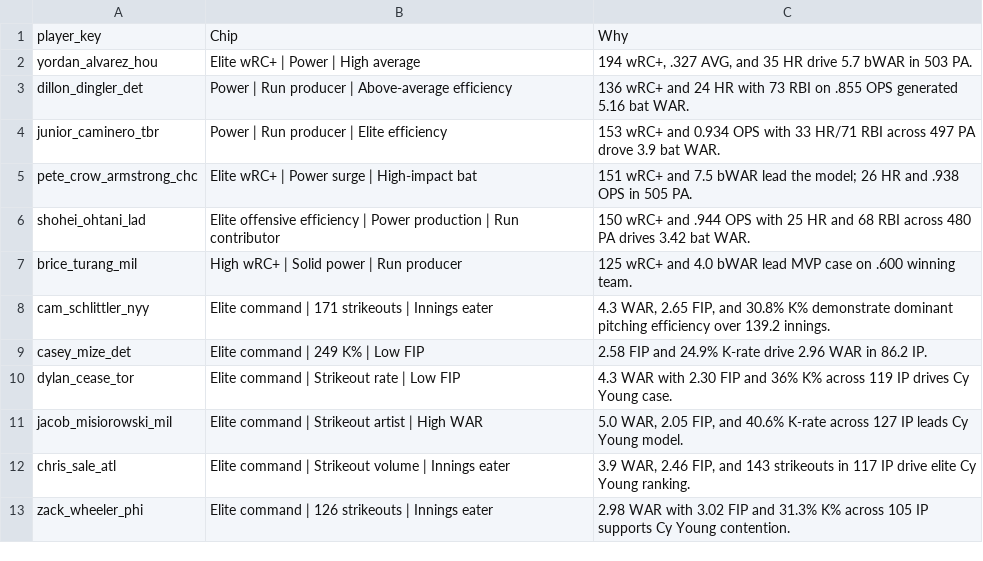
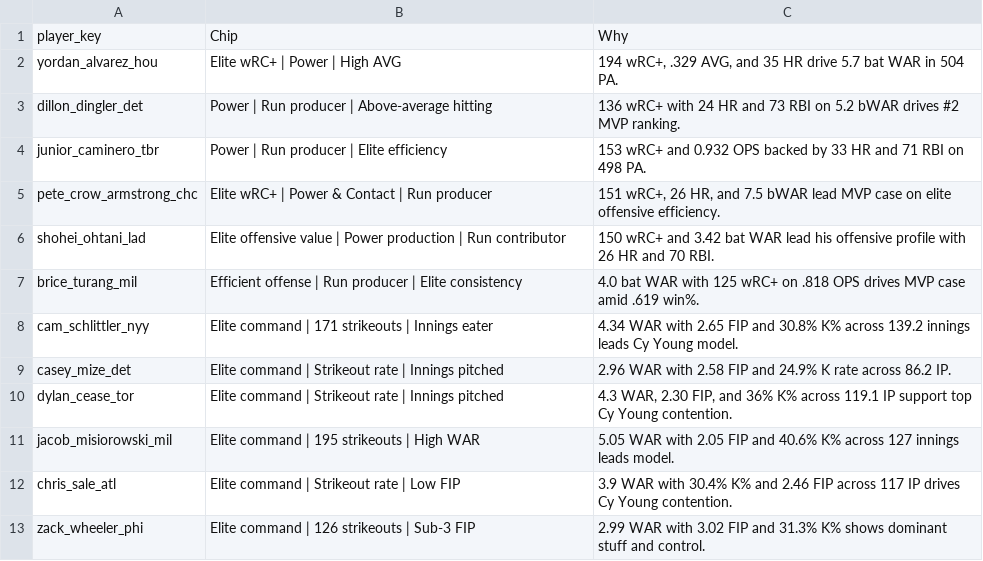
Before and after one commit to jeffwarr4/mlb-awards-predictor, a CSV file: predictions/2026/chip_data/chip_data_latest.csv, drawn as a sheet.

```diff
--- a/predictions/2026/chip_data/chip_data_latest.csv
+++ b/predictions/2026/chip_data/chip_data_latest.csv
@@ -1,13 +1,13 @@
 player_key,Chip,Why
-yordan_alvarez_hou,Elite wRC+ | Power | High average,"194 wRC+, .327 AVG, and 35 HR drive 5.7 bWAR in 503 PA."
-dillon_dingler_det,Power | Run producer | Above-average efficiency,136 wRC+ and 24 HR with 73 RBI on .855 OPS generated 5.16 bat WAR.
-junior_caminero_tbr,Power | Run producer | Elite efficiency,153 wRC+ and 0.934 OPS with 33 HR/71 RBI across 497 PA drove 3.9 bat WAR.
-pete_crow_armstrong_chc,Elite wRC+ | Power surge | High-impact bat,151 wRC+ and 7.5 bWAR lead the model; 26 HR and .938 OPS in 505 PA.
-shohei_ohtani_lad,Elite offensive efficiency | Power production | Run contributor,150 wRC+ and .944 OPS with 25 HR and 68 RBI across 480 PA drives 3.42 bat WAR.
-brice_turang_mil,High wRC+ | Solid power | Run producer,125 wRC+ and 4.0 bWAR lead MVP case on .600 winning team.
-cam_schlittler_nyy,Elite command | 171 strikeouts | Innings eater,"4.3 WAR, 2.65 FIP, and 30.8% K% demonstrate dominant pitching efficiency over 139.2 innings."
-casey_mize_det,Elite command | 249 K% | Low FIP,2.58 FIP and 24.9% K-rate drive 2.96 WAR in 86.2 IP.
-dylan_cease_tor,Elite command | Strikeout rate | Low FIP,4.3 WAR with 2.30 FIP and 36% K% across 119 IP drives Cy Young case.
-jacob_misiorowski_mil,Elite command | Strikeout artist | High WAR,"5.0 WAR, 2.05 FIP, and 40.6% K-rate across 127 IP leads Cy Young model."
-chris_sale_atl,Elite command | Strikeout volume | Innings eater,"3.9 WAR, 2.46 FIP, and 143 strikeouts in 117 IP drive elite Cy Young ranking."
-zack_wheeler_phi,Elite command | 126 strikeouts | Innings eater,2.98 WAR with 3.02 FIP and 31.3% K% across 105 IP supports Cy Young contention.
+yordan_alvarez_hou,Elite wRC+ | Power | High AVG,"194 wRC+, .329 AVG, and 35 HR drive 5.7 bat WAR in 504 PA."
+dillon_dingler_det,Power | Run producer | Above-average hitting,136 wRC+ with 24 HR and 73 RBI on 5.2 bWAR drives #2 MVP ranking.
+junior_caminero_tbr,Power | Run producer | Elite efficiency,153 wRC+ and 0.932 OPS backed by 33 HR and 71 RBI on 498 PA.
+pete_crow_armstrong_chc,Elite wRC+ | Power & Contact | Run producer,"151 wRC+, 26 HR, and 7.5 bWAR lead MVP case on elite offensive efficiency."
+shohei_ohtani_lad,Elite offensive value | Power production | Run contributor,150 wRC+ and 3.42 bat WAR lead his offensive profile with 26 HR and 70 RBI.
+brice_turang_mil,Efficient offense | Run producer | Elite consistency,4.0 bat WAR with 125 wRC+ on .818 OPS drives MVP case amid .619 win%.
+cam_schlittler_nyy,Elite command | 171 strikeouts | Innings eater,4.34 WAR with 2.65 FIP and 30.8% K% across 139.2 innings leads Cy Young model.
+casey_mize_det,Elite command | Strikeout rate | Innings pitched,2.96 WAR with 2.58 FIP and 24.9% K rate across 86.2 IP.
+dylan_cease_tor,Elite command | Strikeout rate | Innings pitched,"4.3 WAR, 2.30 FIP, and 36% K% across 119.1 IP support top Cy Young contention."
+jacob_misiorowski_mil,Elite command | 195 strikeouts | High WAR,5.05 WAR with 2.05 FIP and 40.6% K% across 127 innings leads model.
+chris_sale_atl,Elite command | Strikeout rate | Low FIP,3.9 WAR with 30.4% K% and 2.46 FIP across 117 IP drives Cy Young contention.
+zack_wheeler_phi,Elite command | 126 strikeouts | Sub-3 FIP,2.99 WAR with 3.02 FIP and 31.3% K% shows dominant stuff and control.
```
Also changed, not shown: predictions/2026/.prev_top10_cy.csv, predictions/2026/top5_flat_cy.csv, 15 other files.
